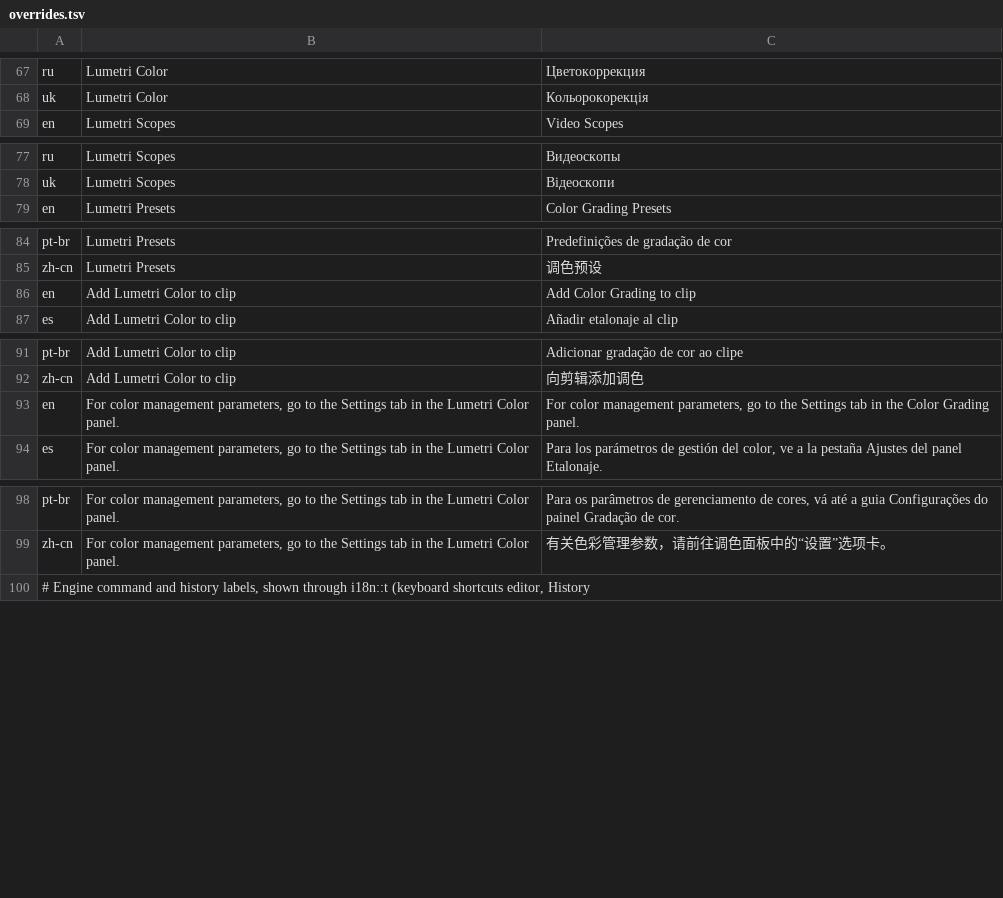
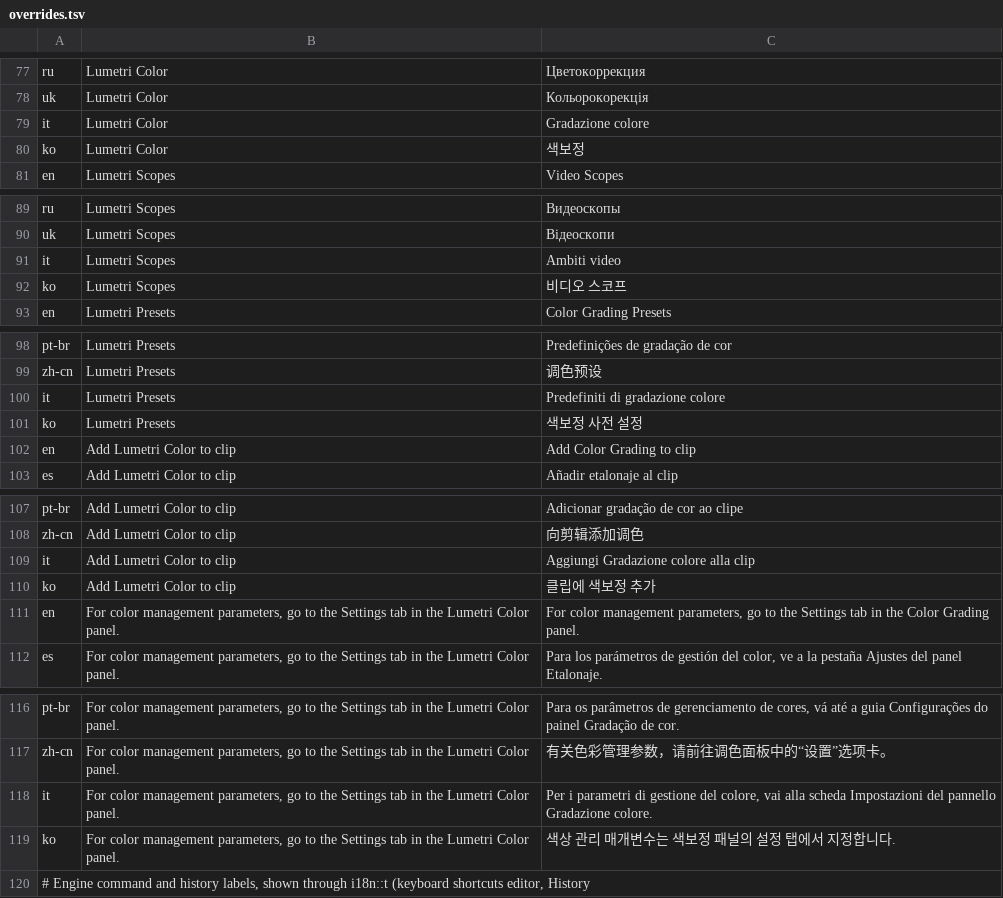
Before and after one commit to tazerty/filmcraft, a TSV file: crates/ui-egui/src/i18n/overrides.tsv, drawn as a sheet; only a part is shown, gaps mark what is left out; the diff covers the shown part only; the diff names each change by its address in the sheet, - before the commit and + after, or states it on an @@ line.

```diff
--- a/crates/ui-egui/src/i18n/overrides.tsv
+++ b/crates/ui-egui/src/i18n/overrides.tsv
+row 79: it | Lumetri Color | Gradazione colore
+row 80: ko | Lumetri Color | 색보정
+row 91: it | Lumetri Scopes | Ambiti video
+row 92: ko | Lumetri Scopes | 비디오 스코프
+row 100: it | Lumetri Presets | Predefiniti di gradazione colore
+row 101: ko | Lumetri Presets | 색보정 사전 설정
+row 109: it | Add Lumetri Color to clip | Aggiungi Gradazione colore alla clip
+row 110: ko | Add Lumetri Color to clip | 클립에 색보정 추가
+row 118: it | For color management parameters, go to the Settings tab in the Lumetri Color panel. | Per i parametri di gestione del colore, vai alla scheda Impostazioni del pannello Gradazione colore.
+row 119: ko | For color management parameters, go to the Settings tab in the Lumetri Color panel. | 색상 관리 매개변수는 색보정 패널의 설정 탭에서 지정합니다.
```
Also changed, not shown: 12 added rows and 1 edited cell elsewhere in this file, 1 other file.
